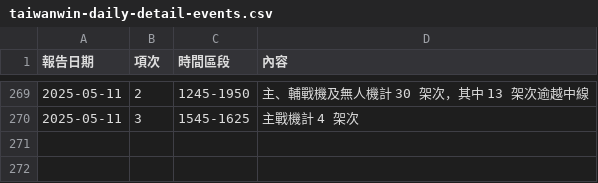
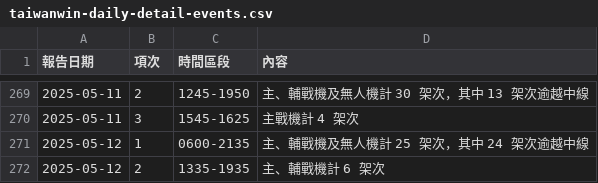
Before and after one commit to marcsie/taiwainwin, a CSV file: raw/taiwanwin-daily-detail-events.csv, drawn as a sheet; only a part is shown, gaps mark what is left out; the diff names each change by its address in the sheet, - before the commit and + after, or states it on an @@ line.

Commit message:
Update taiwanwin-daily-detail-events.csv

```diff
--- a/raw/taiwanwin-daily-detail-events.csv
+++ b/raw/taiwanwin-daily-detail-events.csv
+row 271: 2025-05-12 | 1 | 0600-2135 | 主、輔戰機及無人機計 25 架次，其中 24 架次逾越中線
+row 272: 2025-05-12 | 2 | 1335-1935 | 主、輔戰機計 6 架次
```
